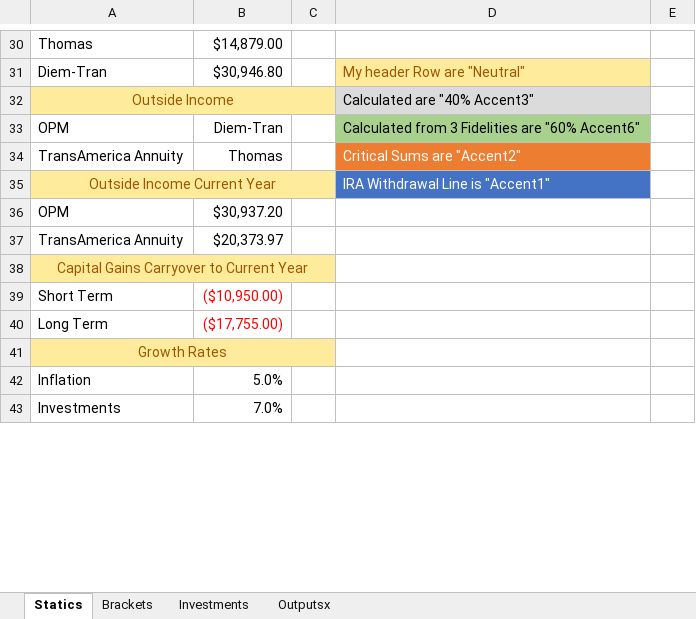
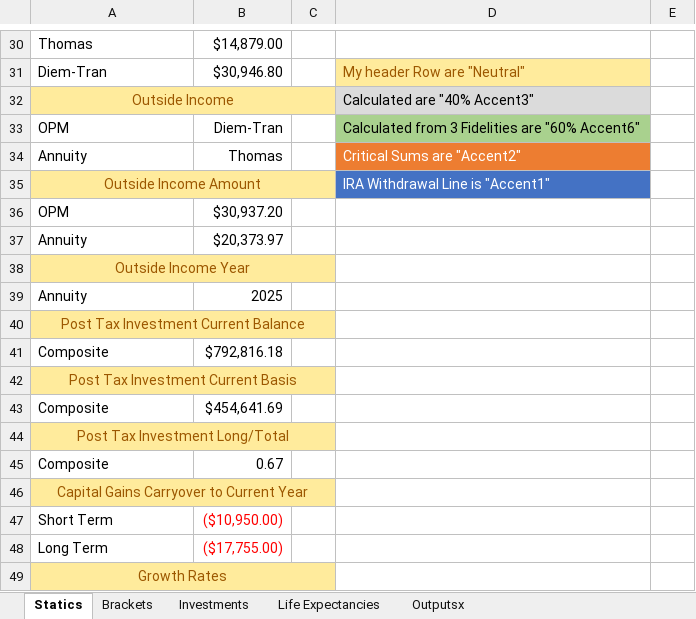
Before and after one commit to tkratzke/MyStudiesRepo, an Excel workbook: myStudies/RothConversion.xlsx, sheet Statics, drawn as a sheet; only a part is shown, gaps mark what is left out; the shorter side is filled out with more unchanged rows; values as stored, in another font and other column widths than the file's, no borders; the diff names each change by its address in the sheet, - before the commit and + after, or states it on an @@ line.

```diff
--- a/myStudies/RothConversion.xlsx (sheet Statics)
+++ b/myStudies/RothConversion.xlsx (sheet Statics)
+sheet tab: Life Expectancies
-A34: TransAmerica Annuity
+A34: Annuity
-A35: Outside Income Current Year
+A35: Outside Income Amount
-A37: TransAmerica Annuity
+A37: Annuity
+row 38: Outside Income Year
+row 39: Annuity | 2025
+row 40: Post Tax Investment Current Balance
+row 41: Composite | $792,816.18
+row 42: Post Tax Investment Current Basis
+row 43: Composite | $454,641.69
+row 44: Post Tax Investment Long/Total
+row 45: Composite | 0.67
```
Also changed, not shown: sheet Investments, formulas that keep their value, 9 other files.
